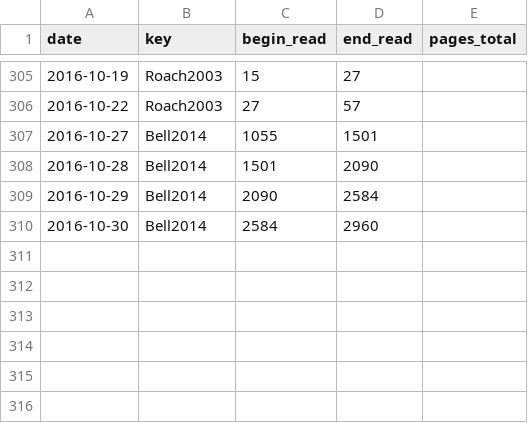
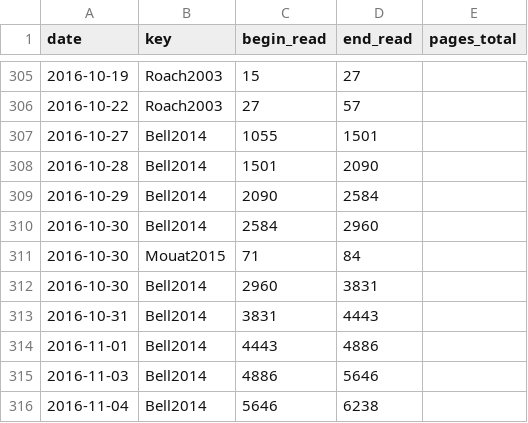
Before and after one commit to gpaumier/reading-log, a CSV file: reading_log_data.csv, drawn as a sheet; only a part is shown, gaps mark what is left out; the diff names each change by its address in the sheet, - before the commit and + after, or states it on an @@ line.

Commit message:
update for the past week

```diff
--- a/reading_log_data.csv
+++ b/reading_log_data.csv
+row 311: 2016-10-30 | Mouat2015 | 71 | 84
+row 312: 2016-10-30 | Bell2014 | 2960 | 3831
+row 313: 2016-10-31 | Bell2014 | 3831 | 4443
+row 314: 2016-11-01 | Bell2014 | 4443 | 4886
+row 315: 2016-11-03 | Bell2014 | 4886 | 5646
+row 316: 2016-11-04 | Bell2014 | 5646 | 6238
```
